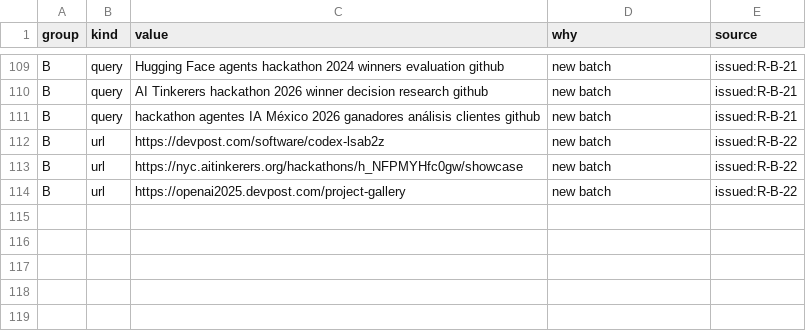
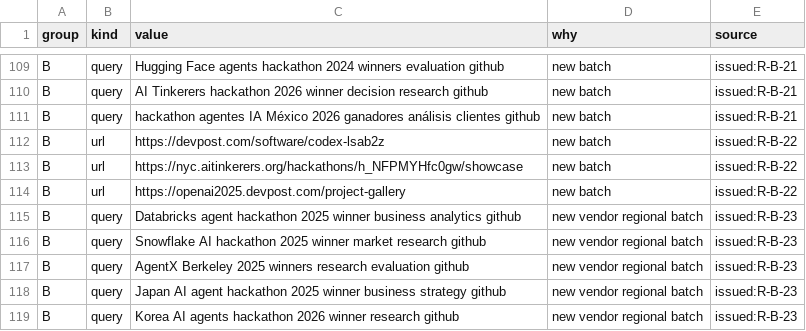
Before and after one commit to Shalioner/mgimo-hackathon, a TSV file: docs/night/research/queue.tsv, drawn as a sheet; only a part is shown, gaps mark what is left out.

Commit message:
night: R22 проверена, R23 продолжает поиск

```diff
--- a/docs/night/research/queue.tsv
+++ b/docs/night/research/queue.tsv
@@ -114 +114,6 @@ B	url	https://nyc.aitinkerers.org/hackathons/h_NFPMYHfc0gw/showcase	new batch	is
 B	url	https://openai2025.devpost.com/project-gallery	new batch	issued:R-B-22
+B	query	Databricks agent hackathon 2025 winner business analytics github	new vendor regional batch	issued:R-B-23
+B	query	Snowflake AI hackathon 2025 winner market research github	new vendor regional batch	issued:R-B-23
+B	query	AgentX Berkeley 2025 winners research evaluation github	new vendor regional batch	issued:R-B-23
+B	query	Japan AI agent hackathon 2025 winner business strategy github	new vendor regional batch	issued:R-B-23
+B	query	Korea AI agents hackathon 2026 winner research github	new vendor regional batch	issued:R-B-23
```
Also changed, not shown: 2 other files.
